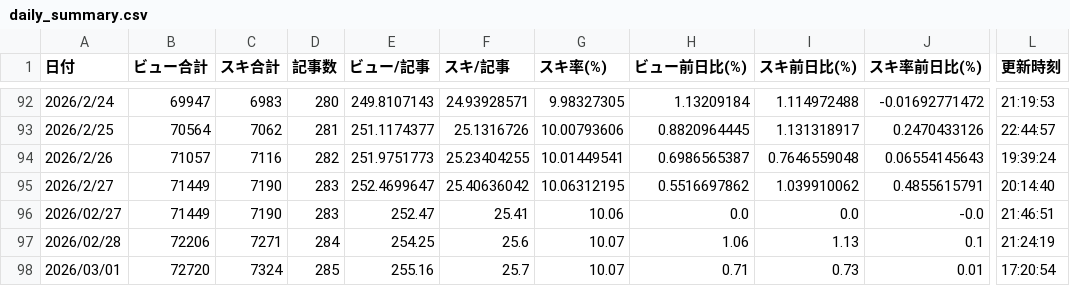
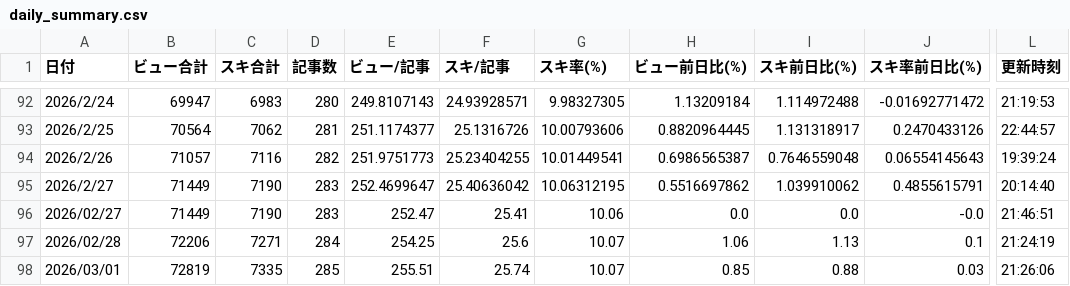
Before and after one commit to Goo-dev0505/note-stats-tracker, a CSV file: data/daily_summary.csv, drawn as a sheet; only a part is shown, gaps mark what is left out; the diff names each change by its address in the sheet, - before the commit and + after, or states it on an @@ line.

```diff
--- a/data/daily_summary.csv
+++ b/data/daily_summary.csv
-B98 (ビュー合計): 72720
+B98 (ビュー合計): 72819
-C98 (スキ合計): 7324
+C98 (スキ合計): 7335
-E98 (ビュー/記事): 255.16
+E98 (ビュー/記事): 255.51
-F98 (スキ/記事): 25.7
+F98 (スキ/記事): 25.74
-H98 (ビュー前日比(%)): 0.71
+H98 (ビュー前日比(%)): 0.85
-I98 (スキ前日比(%)): 0.73
+I98 (スキ前日比(%)): 0.88
-J98 (スキ率前日比(%)): 0.01
+J98 (スキ率前日比(%)): 0.03
-L98 (更新時刻): 17:20:54
+L98 (更新時刻): 21:26:06
```
Also changed, not shown: data/articles.csv.
